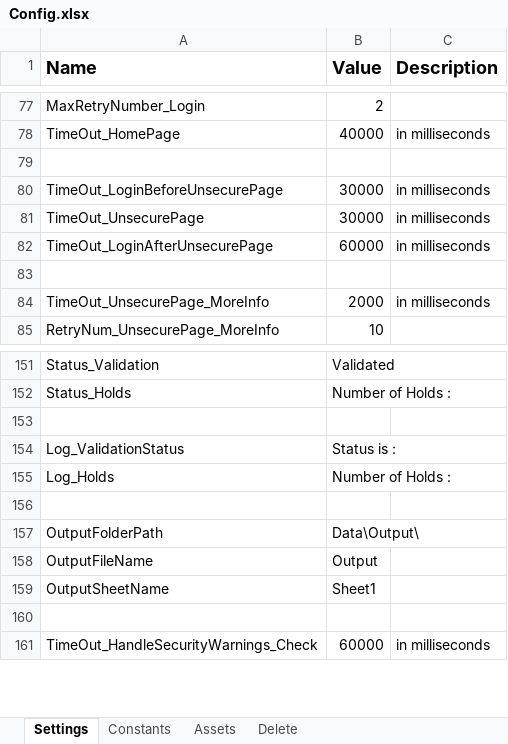
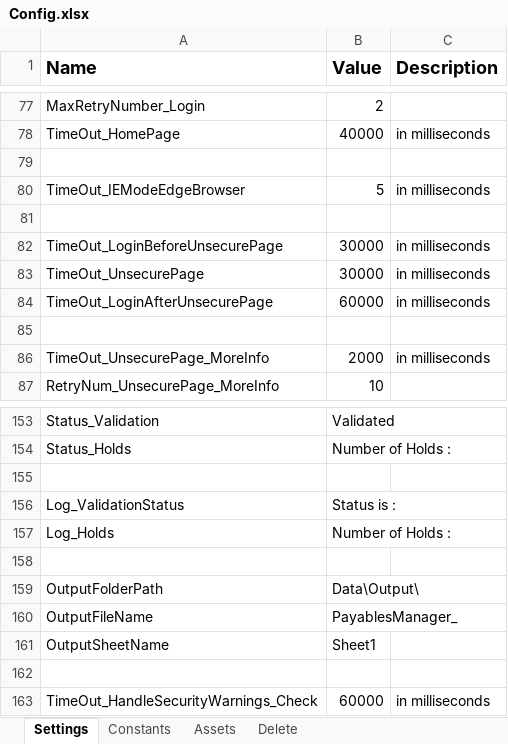
Before and after one commit to FedBotFactory/PayablesManager, an Excel workbook: Data/Config.xlsx, sheet Settings, drawn as a sheet; only a part is shown, gaps mark what is left out; values as stored, in another font and other column widths than the file's, no borders; addresses are those after the commit; the diff names each change by its address in the sheet, - before the commit and + after, or states it on an @@ line.

```diff
--- a/Data/Config.xlsx (sheet Settings)
+++ b/Data/Config.xlsx (sheet Settings)
+row 80: TimeOut_IEModeEdgeBrowser | 5 | in milliseconds
+row 81: (empty)
-B160 (Value): Output
+B160 (Value): PayablesManager_
```
Also changed, not shown: 6 other files.
